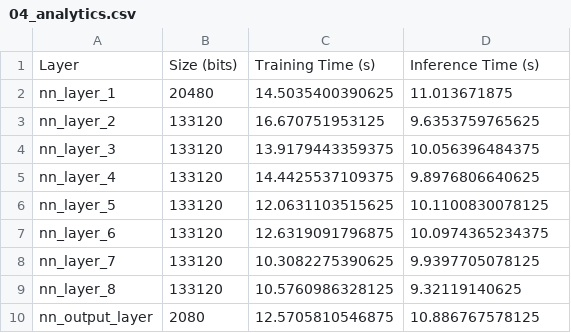
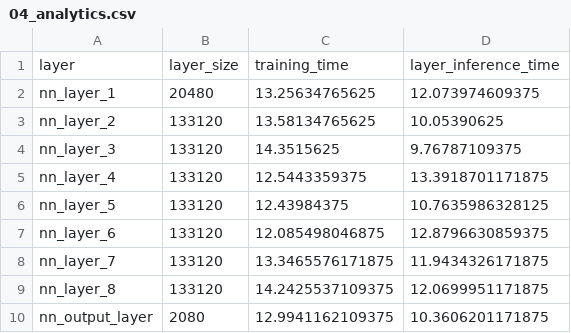
Before and after one commit to UBICO/TinyML-Split-Computing, a CSV file: heyot/neural_networks/ai_models/04/04_analytics.csv, drawn as a sheet.

```diff
--- a/heyot/neural_networks/ai_models/04/04_analytics.csv
+++ b/heyot/neural_networks/ai_models/04/04_analytics.csv
@@ -1,10 +1,10 @@
-Layer,Size (bits),Training Time (s),Inference Time (s)
-nn_layer_1,20480,14.5035400390625,11.013671875
-nn_layer_2,133120,16.670751953125,9.6353759765625
-nn_layer_3,133120,13.9179443359375,10.056396484375
-nn_layer_4,133120,14.4425537109375,9.8976806640625
-nn_layer_5,133120,12.0631103515625,10.1100830078125
-nn_layer_6,133120,12.6319091796875,10.0974365234375
-nn_layer_7,133120,10.3082275390625,9.9397705078125
-nn_layer_8,133120,10.5760986328125,9.32119140625
-nn_output_layer,2080,12.5705810546875,10.886767578125
+layer,layer_size,training_time,layer_inference_time
+nn_layer_1,20480,13.25634765625,12.073974609375
+nn_layer_2,133120,13.58134765625,10.05390625
+nn_layer_3,133120,14.3515625,9.76787109375
+nn_layer_4,133120,12.5443359375,13.3918701171875
+nn_layer_5,133120,12.43984375,10.7635986328125
+nn_layer_6,133120,12.085498046875,12.8796630859375
+nn_layer_7,133120,13.3465576171875,11.9434326171875
+nn_layer_8,133120,14.2425537109375,12.0699951171875
+nn_output_layer,2080,12.9941162109375,10.3606201171875
```
Also changed, not shown: heyot/neural_networks/ai_models/01/01_analytics.csv, heyot/neural_networks/ai_models/02/02_analytics.csv, 23 other files.
